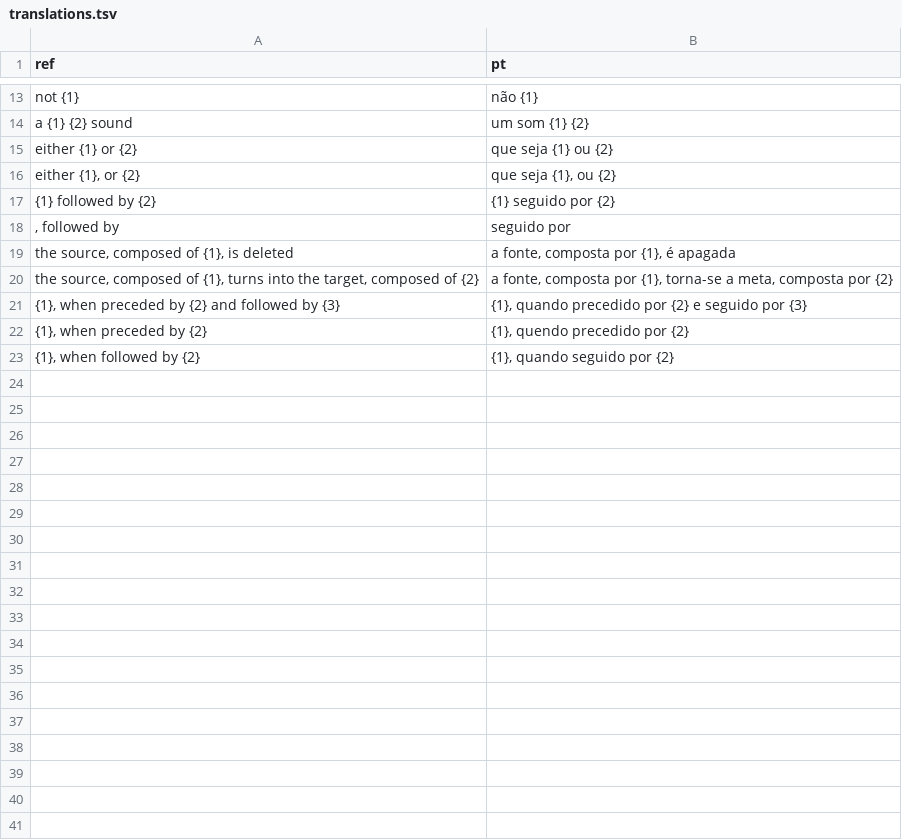
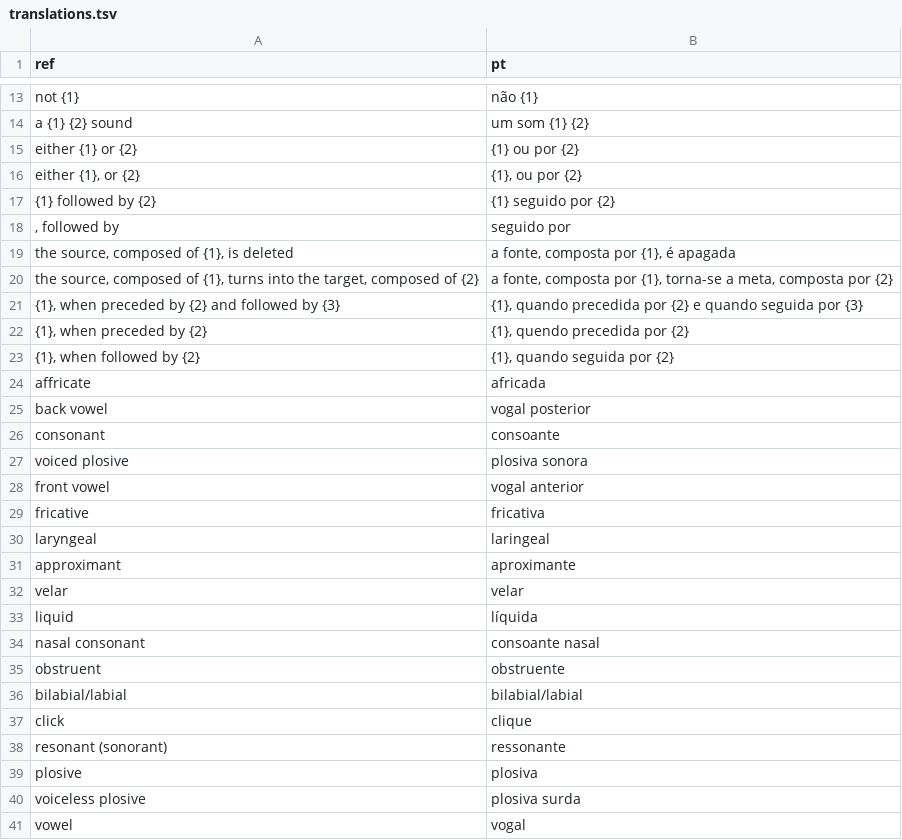
Before and after one commit to tresoldi/cambio, a TSV file: resources/translations.tsv, drawn as a sheet; only a part is shown, gaps mark what is left out; the diff covers the shown part only.

Commit message:
Adding replacements; better pt translations

```diff
--- a/resources/translations.tsv
+++ b/resources/translations.tsv
@@ -14,4 +14,4 @@ not {1}	não {1}
 a {1} {2} sound	um som {1} {2}
-either {1} or {2}	que seja {1} ou {2}
-either {1}, or {2}	que seja {1}, ou {2}
+either {1} or {2}	{1} ou por {2}
+either {1}, or {2}	{1}, ou por {2}
 {1} followed by {2}	{1} seguido por {2}
@@ -20,4 +20,22 @@ the source, composed of {1}, is deleted	a fonte, composta por {1}, é apagada
 the source, composed of {1}, turns into the target, composed of {2}	a fonte, composta por {1}, torna-se a meta, composta por {2}
-{1}, when preceded by {2} and followed by {3}	{1}, quando precedido por {2} e seguido por {3}
-{1}, when preceded by {2}	{1}, quendo precedido por {2}
-{1}, when followed by {2}	{1}, quando seguido por {2}
+{1}, when preceded by {2} and followed by {3}	{1}, quando precedida por {2} e quando seguida por {3}
+{1}, when preceded by {2}	{1}, quendo precedida por {2}
+{1}, when followed by {2}	{1}, quando seguida por {2}
+affricate	africada
+back vowel	vogal posterior
+consonant	consoante
+voiced plosive	plosiva sonora
+front vowel	vogal anterior
+fricative	fricativa
+laryngeal	laringeal
+approximant	aproximante
+velar	velar
+liquid	líquida
+nasal consonant	consoante nasal
+obstruent	obstruente
+bilabial/labial	bilabial/labial
+click	clique
+resonant (sonorant)	ressonante
+plosive	plosiva
+voiceless plosive	plosiva surda
+vowel	vogal
```
Also changed, not shown: 1 added row elsewhere in this file, 2 other files.
